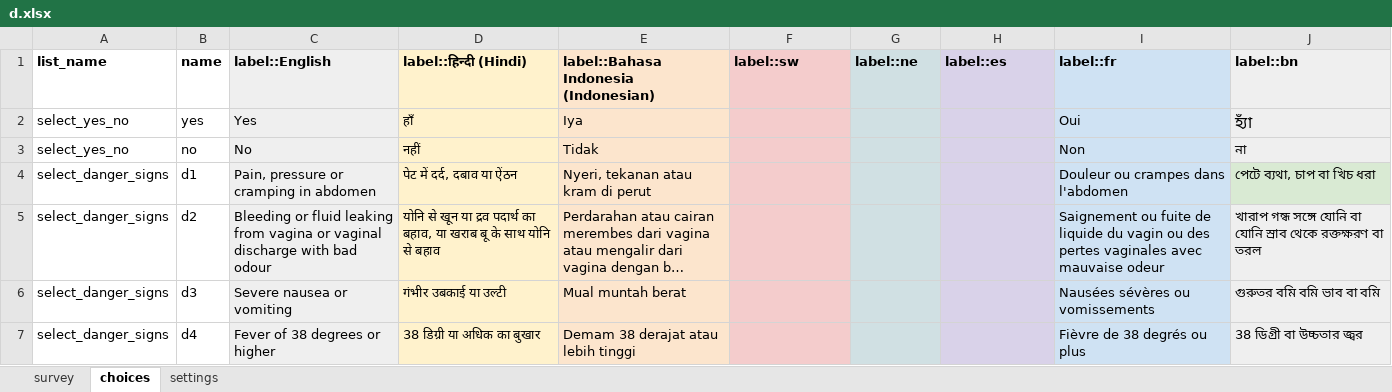
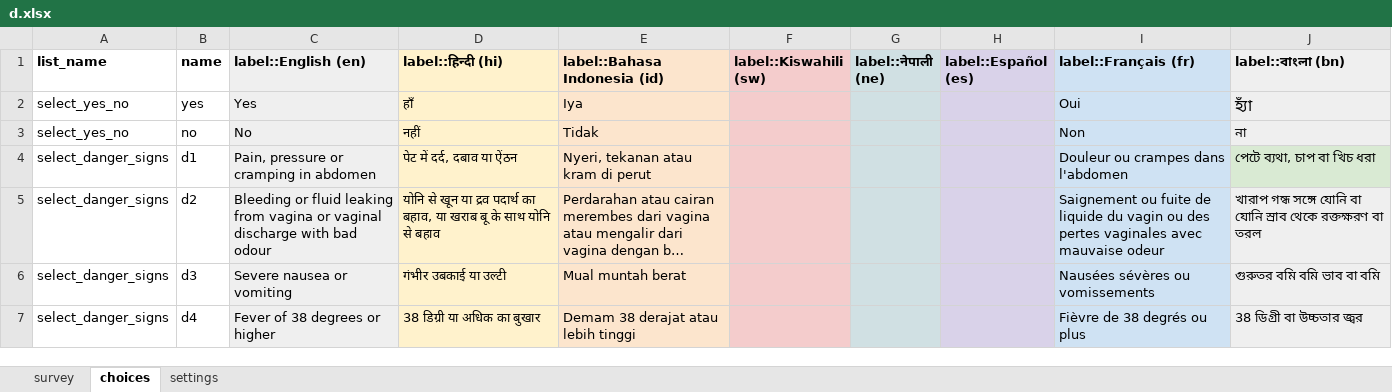
Before and after one commit to medic/cht-core, an Excel workbook: config/standard/forms/collect/d.xlsx, sheet choices, drawn as a sheet; only a part is shown; long unchanged cells end in …; values as stored, in another font and other column widths than the file's, no borders; charts and pictures not drawn; the diff names each change by its address in the sheet, - before the commit and + after, or states it on an @@ line.

```diff
--- a/config/standard/forms/collect/d.xlsx (sheet choices)
+++ b/config/standard/forms/collect/d.xlsx (sheet choices)
-C1: label::English
+C1: label::English (en)
-D1: label::हिन्दी (Hindi)
+D1: label::हिन्दी (hi)
-E1: label::Bahasa Indonesia (Indonesian)
+E1: label::Bahasa Indonesia (id)
-F1: label::sw
+F1: label::Kiswahili (sw)
-G1: label::ne
+G1: label::नेपाली (ne)
-H1: label::es
+H1: label::Español (es)
-I1: label::fr
+I1: label::Français (fr)
-J1: label::bn
+J1: label::বাংলা (bn)
```
Also changed, not shown: sheet survey, sheet settings, config/standard/forms/collect/c_imm.xlsx, config/standard/forms/collect/child.xlsx, 17 other files.
